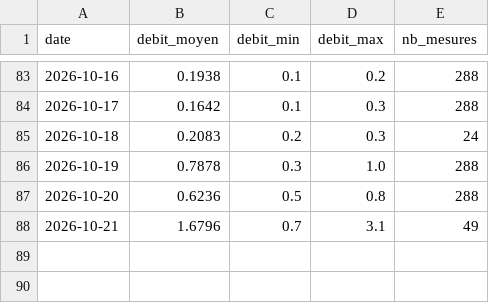
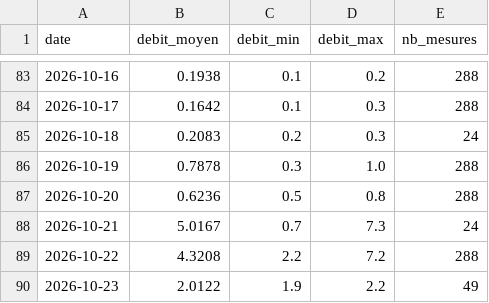
Before and after one commit to jura39bot/bienne-vigicrue, a CSV file: data/debit.csv, drawn as a sheet; only a part is shown, gaps mark what is left out.

Commit message:
data: collecte journalière 2026-10-23

```diff
--- a/data/debit.csv
+++ b/data/debit.csv
@@ -87,2 +87,4 @@ date,debit_moyen,debit_min,debit_max,nb_mesures
 2026-10-20,0.6236,0.5,0.8,288
-2026-10-21,1.6796,0.7,3.1,49
+2026-10-21,5.0167,0.7,7.3,24
+2026-10-22,4.3208,2.2,7.2,288
+2026-10-23,2.0122,1.9,2.2,49
```
